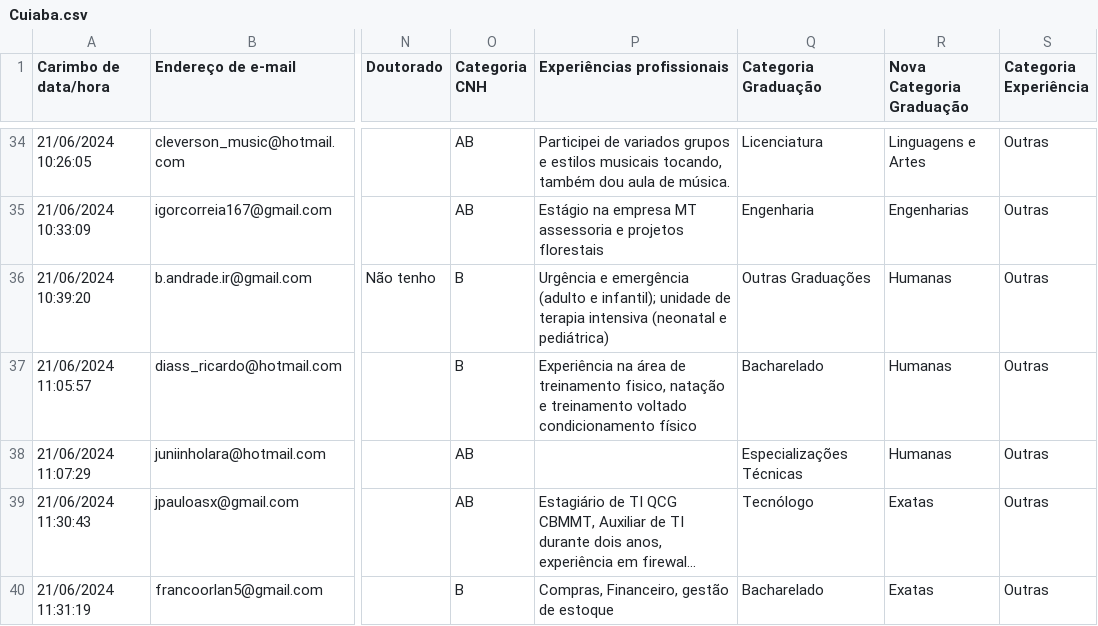
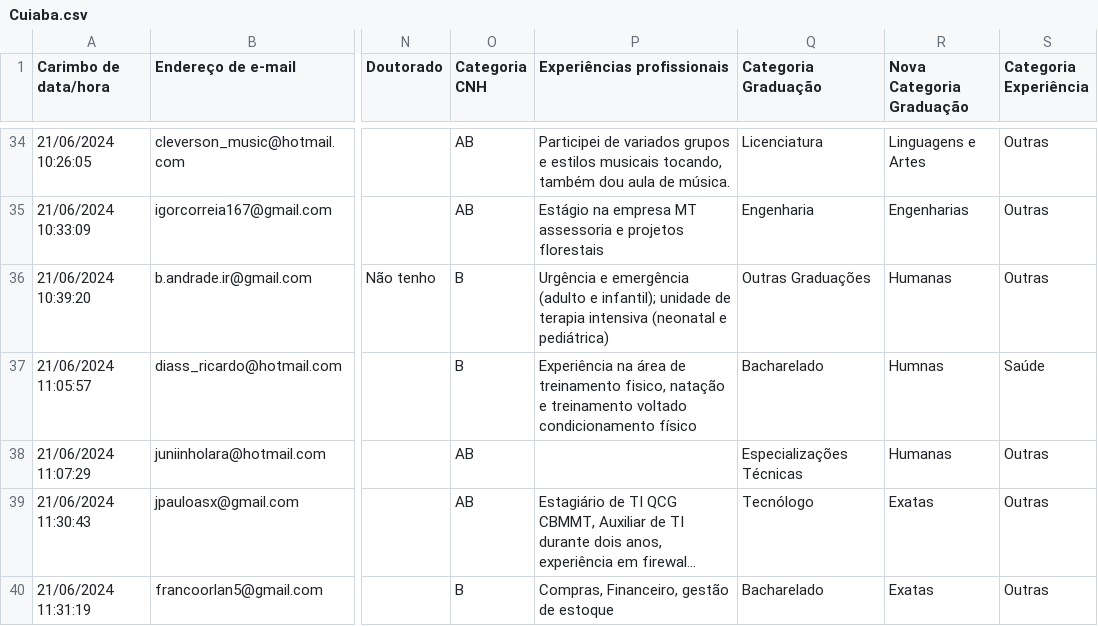
Before and after one commit to walingsonCostaUnemat/CFSD, a CSV file: Cuiaba.csv, drawn as a sheet; only a part is shown, gaps mark what is left out; long unchanged cells end in …; the diff names each change by its address in the sheet, - before the commit and + after, or states it on an @@ line.

Commit message:
Update Cuiaba.csv

```diff
--- a/Cuiaba.csv
+++ b/Cuiaba.csv
-R37 (Nova Categoria Graduação): Humanas
+R37 (Nova Categoria Graduação): Humnas
-S37 (Categoria Experiência): Outras
+S37 (Categoria Experiência): Saúde
```
